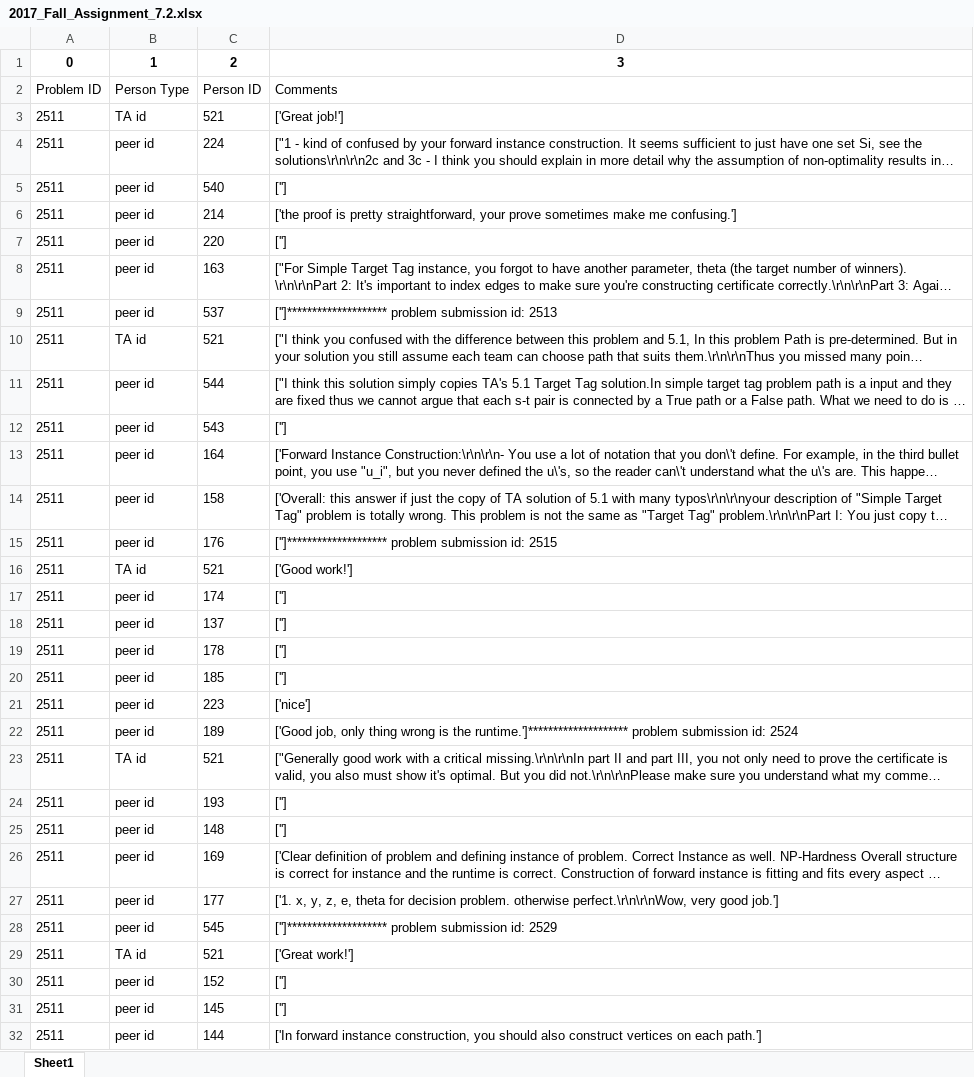
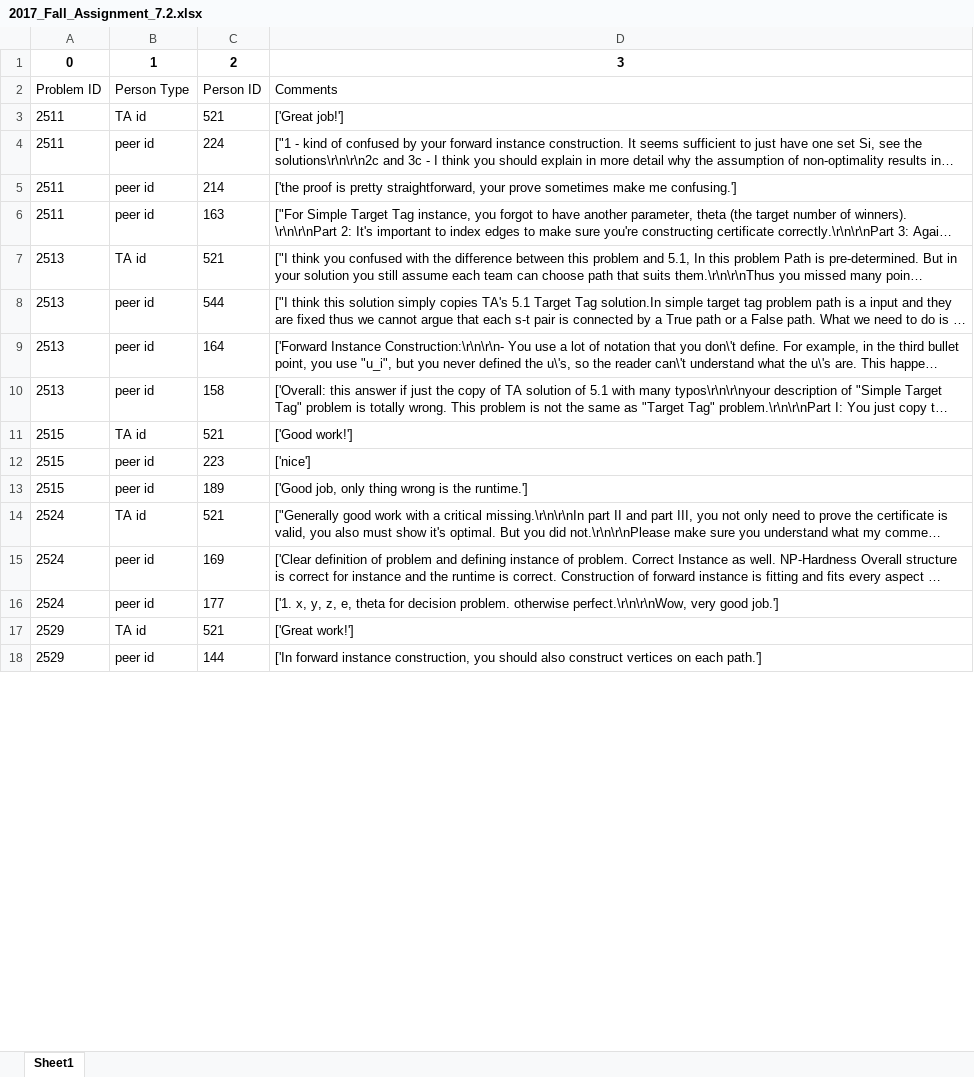
Before and after one commit to jonathandai/Peer-Grading-Research, an Excel workbook: Excel_Data/2017_Fall_Assignment_7.2.xlsx, sheet Sheet1, drawn as a sheet; only a part is shown; long unchanged cells end in …; values as stored, in another font and other column widths than the file's, no borders; removed rows and columns are numbered as before the commit, all else as after; the diff covers the shown part only; the diff names each change by its address in the sheet, - before the commit and + after, or states it on an @@ line.

```diff
--- a/Excel_Data/2017_Fall_Assignment_7.2.xlsx (sheet Sheet1)
+++ b/Excel_Data/2017_Fall_Assignment_7.2.xlsx (sheet Sheet1)
-row 5: 2511 | peer id | 540 | ['']
-row 7: 2511 | peer id | 220 | ['']
-row 9: 2511 | peer id | 537 | ['']******************** problem submission id: 2513
-A7:A8: 2511
+A7:A8: 2513
-row 12: 2511 | peer id | 543 | ['']
-A9:A10: 2511
+A9:A10: 2513
-row 15: 2511 | peer id | 176 | ['']******************** problem submission id: 2515
-A11: 2511
+A11: 2515
-row 17: 2511 | peer id | 174 | ['']
-row 18: 2511 | peer id | 137 | ['']
-row 19: 2511 | peer id | 178 | ['']
-row 20: 2511 | peer id | 185 | ['']
-A12:A13: 2511
+A12:A13: 2515
-D13: …is the runtime.']******************** problem submission id: 2524
+D13: …is the runtime.']
-A14: 2511
+A14: 2524
-row 24: 2511 | peer id | 193 | ['']
-row 25: 2511 | peer id | 148 | ['']
-A15:A16: 2511
+A15:A16: 2524
-row 28: 2511 | peer id | 545 | ['']******************** problem submission id: 2529
-A17: 2511
+A17: 2529
-row 30: 2511 | peer id | 152 | ['']
-row 31: 2511 | peer id | 145 | ['']
-A18: 2511
+A18: 2529
```
Also changed, not shown: 17 removed rows and 19 edited cells elsewhere in this sheet, Excel_Data/2017_Fall_Assignment_3.2.xlsx, Excel_Data/2019_Fall_Assignment_3.2.xlsx, 5 other files.
